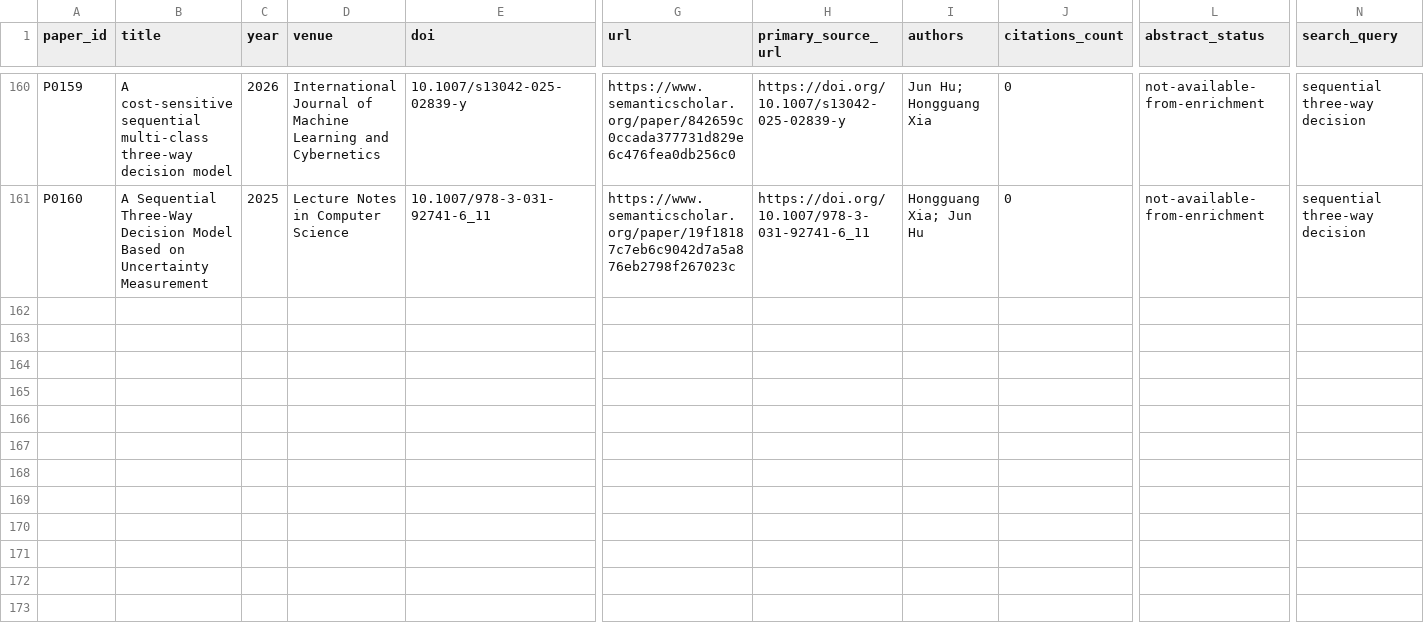
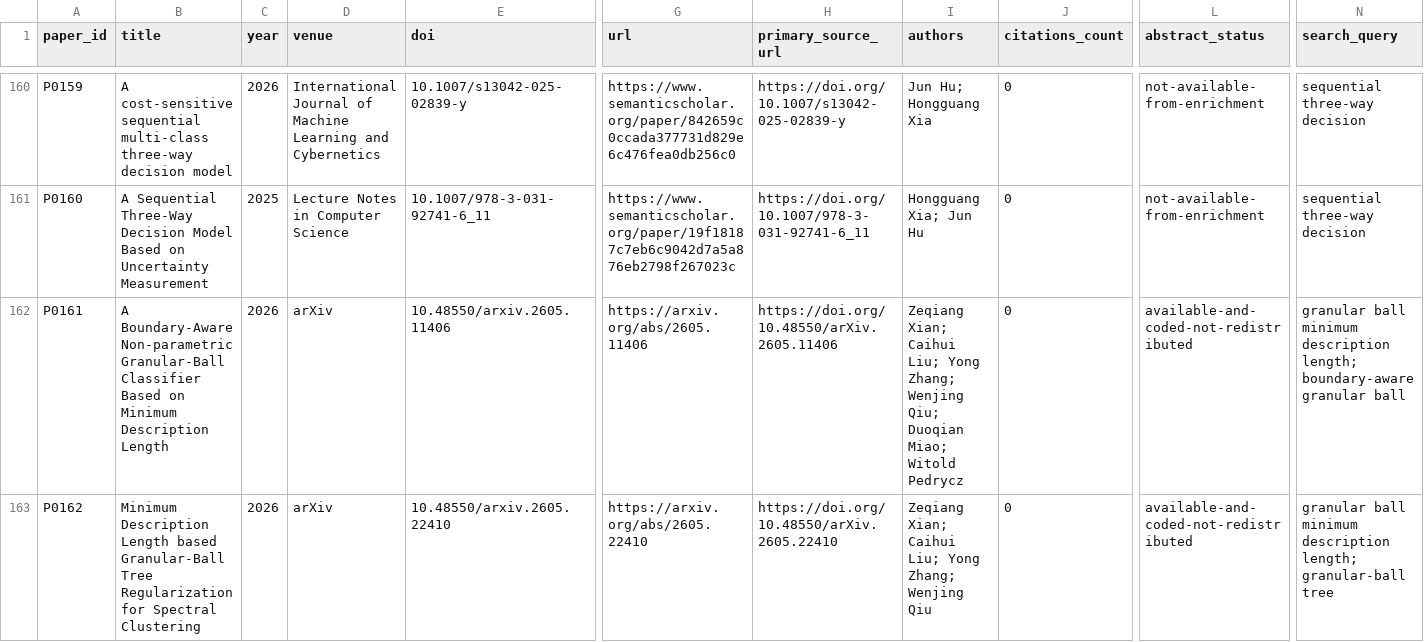
Before and after one commit to whzy3185/liqiu, a CSV file: literature/papers.csv, drawn as a sheet; only a part is shown, gaps mark what is left out; rows hold the shown columns only; the diff names each change by its address in the sheet, - before the commit and + after, or states it on an @@ line.

```diff
--- a/literature/papers.csv
+++ b/literature/papers.csv
+row 162: P0161 | A Boundary-Aware Non-parametric Granular-Ball Classifier Based on Minimum Description Length | 2026 | arXiv | 10.48550/arxiv.2605.11406 | https://arxiv.org/abs/2605.11406 | https://doi.org/10.48550/arXiv.2605.11406 | Zeqiang Xian; Caihui Liu; Yong Zhang; Wenjing Qiu; Duoqian Miao; Witold Pedrycz | 0 | available-and-coded-not-redistributed | granular ball minimum description length; boundary-aware granular ball
+row 163: P0162 | Minimum Description Length based Granular-Ball Tree Regularization for Spectral Clustering | 2026 | arXiv | 10.48550/arxiv.2605.22410 | https://arxiv.org/abs/2605.22410 | https://doi.org/10.48550/arXiv.2605.22410 | Zeqiang Xian; Caihui Liu; Yong Zhang; Wenjing Qiu | 0 | available-and-coded-not-redistributed | granular ball minimum description length; granular-ball tree
```
Also changed, not shown: taxonomy/component_matrix.csv, 8 other files.
